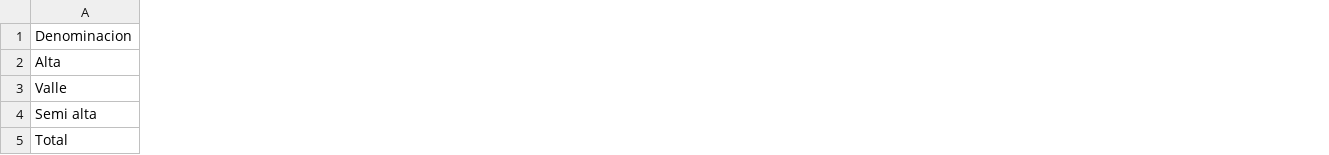
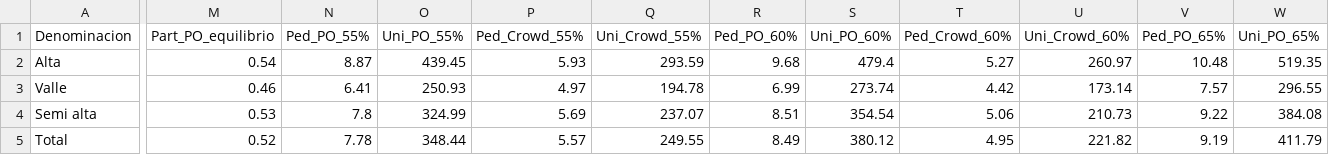
Before and after one commit to Benjaaramirez17/IA, a CSV file: analisis_productividad/resultado_por_denominacion.csv, drawn as a sheet; only a part is shown, gaps mark what is left out; the diff covers the shown part only; the diff names each change by its address in the sheet, - before the commit and + after, or states it on an @@ line.

```diff
--- a/analisis_productividad/resultado_por_denominacion.csv
+++ b/analisis_productividad/resultado_por_denominacion.csv
+column M (Part_PO_equilibrio), rows 2-5: 0.54 | 0.46 | 0.53 | 0.52
+column N (Ped_PO_55%), rows 2-5: 8.87 | 6.41 | 7.8 | 7.78
+column O (Uni_PO_55%), rows 2-5: 439.45 | 250.93 | 324.99 | 348.44
+column P (Ped_Crowd_55%), rows 2-5: 5.93 | 4.97 | 5.69 | 5.57
+column Q (Uni_Crowd_55%), rows 2-5: 293.59 | 194.78 | 237.07 | 249.55
+column R (Ped_PO_60%), rows 2-5: 9.68 | 6.99 | 8.51 | 8.49
+column S (Uni_PO_60%), rows 2-5: 479.4 | 273.74 | 354.54 | 380.12
+column T (Ped_Crowd_60%), rows 2-5: 5.27 | 4.42 | 5.06 | 4.95
+column U (Uni_Crowd_60%), rows 2-5: 260.97 | 173.14 | 210.73 | 221.82
+column V (Ped_PO_65%), rows 2-5: 10.48 | 7.57 | 9.22 | 9.19
+column W (Uni_PO_65%), rows 2-5: 519.35 | 296.55 | 384.08 | 411.79
```
Also changed, not shown: 2 added columns elsewhere in this file, analisis_productividad/resultado_diario.csv, 1 other file.
